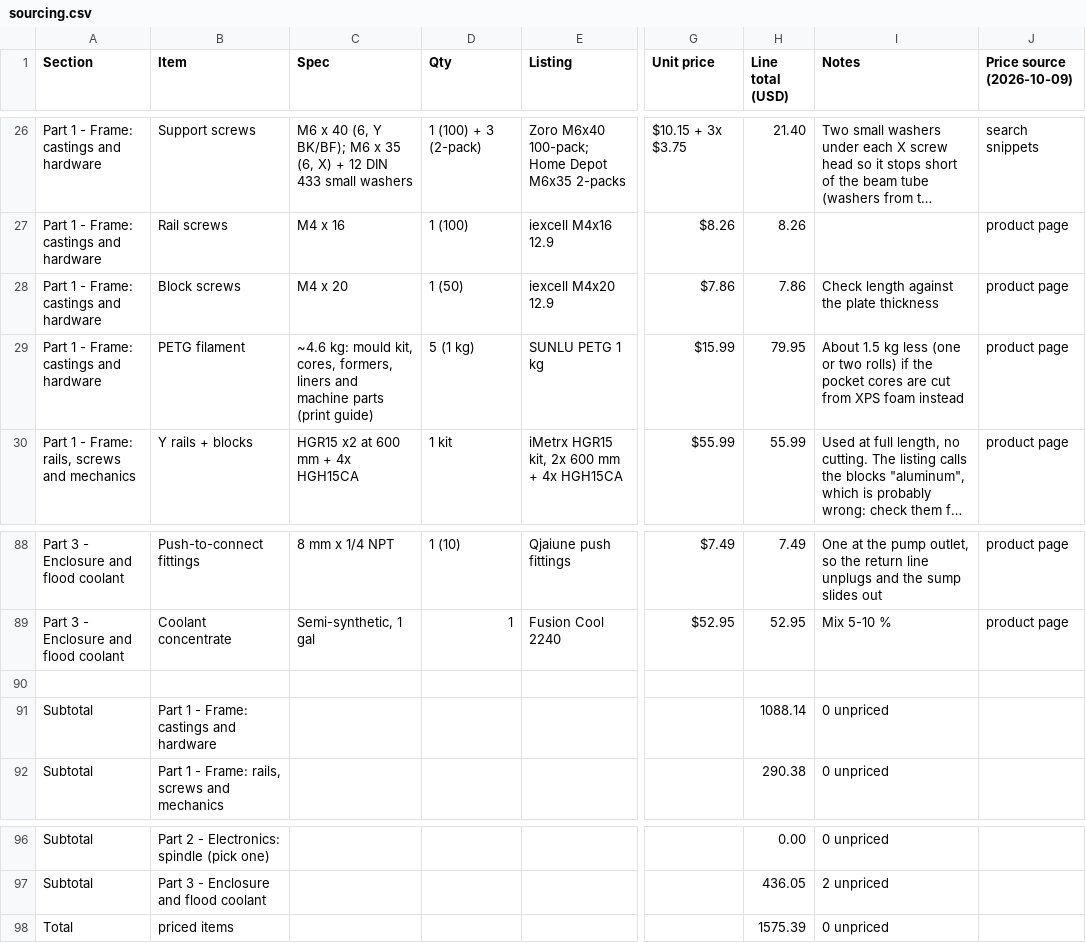
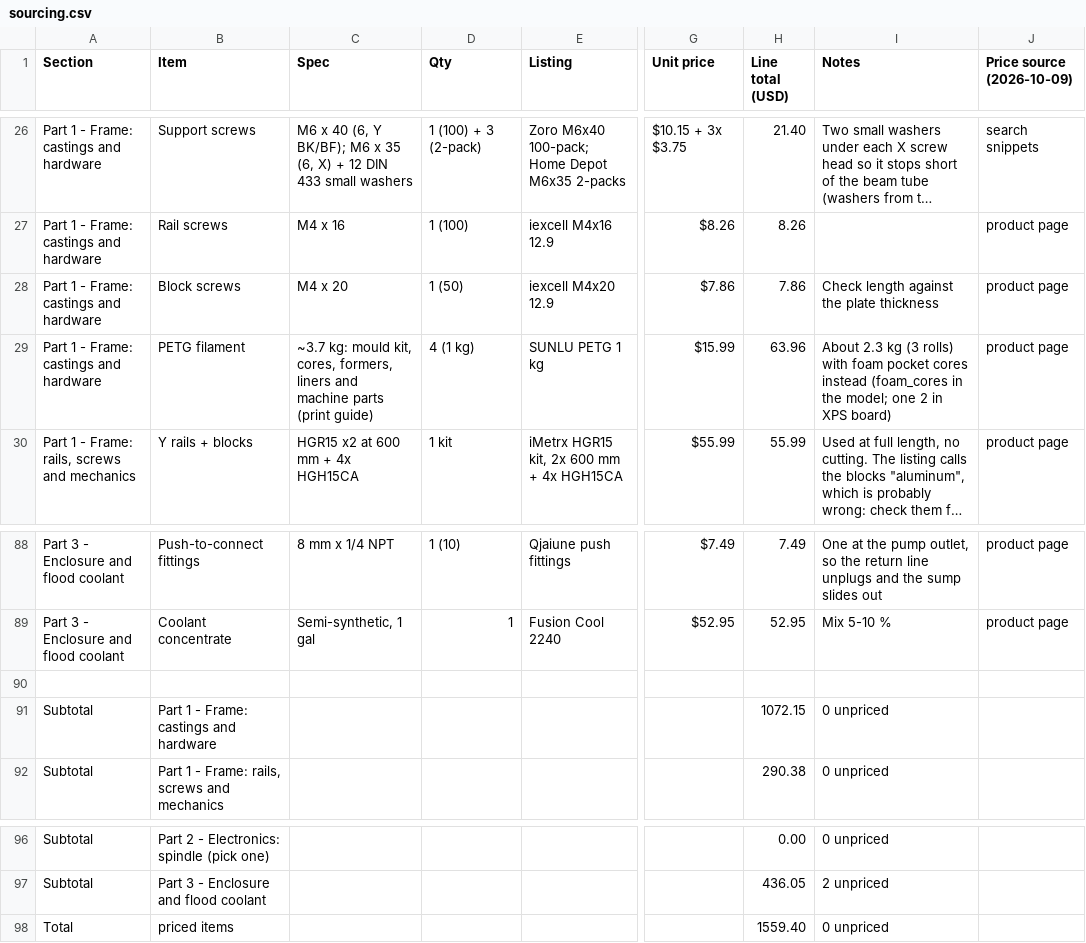
Before and after one commit to nolanstr/diycnc, a CSV file: docs/sourcing.csv, drawn as a sheet; only a part is shown, gaps mark what is left out; long unchanged cells end in …; the diff names each change by its address in the sheet, - before the commit and + after, or states it on an @@ line.

Commit message:
Cut mould print volume from 4.6 to 3.7 kg PETG
- Core shells 1.2 mm (three lines; the sand inside backs them)
- Socket liners 2 mm walls (the posts are grouted, the liner only forms the socket)
- Leg holders a 12 mm plate; upright saddles small caps (the rods locate the bridge)
- Print settings by kind: formers, fillers, plugs 2 walls 10 %; kit 3 walls 15 %
- foam_cores option: XPS pocket cores with only their printed posts (about 2.3 kg)
- Sourcing: 4 rolls of PETG; Part 1 about $1,559

```diff
--- a/docs/sourcing.csv
+++ b/docs/sourcing.csv
-C29 (Spec): ~4.6 kg: mould…
+C29 (Spec): ~3.7 kg: mould…
-D29 (Qty): 5 (1 kg)
+D29 (Qty): 4 (1 kg)
-H29 (Line total (USD)): 79.95
+H29 (Line total (USD)): 63.96
-I29 (Notes): About 1.5 kg less (one or two rolls) if the pocket cores are cut from XPS foam instead
+I29 (Notes): About 2.3 kg (3 rolls) with foam pocket cores instead (foam_cores in the model; one 2 in XPS board)
-H91 (Line total (USD)): 1088.14
+H91 (Line total (USD)): 1072.15
-H98 (Line total (USD)): 1575.39
+H98 (Line total (USD)): 1559.40
```
Also changed, not shown: print/manifest.csv, 15 other files.
